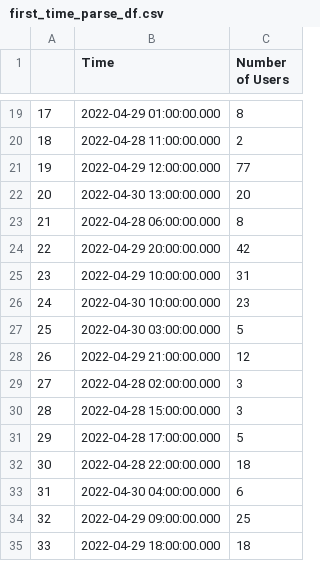
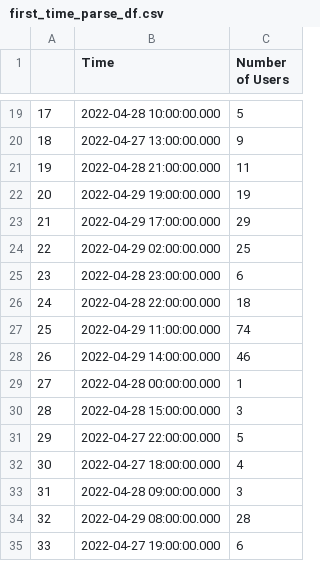
Before and after one commit to IncioMan/nebula_lbp, a CSV file: data/first_time_parse_df.csv, drawn as a sheet; only a part is shown, gaps mark what is left out; the diff covers the shown part only.

```diff
--- a/data/first_time_parse_df.csv
+++ b/data/first_time_parse_df.csv
@@ -19,17 +19,17 @@
-17,2022-04-29 01:00:00.000,8
-18,2022-04-28 11:00:00.000,2
-19,2022-04-29 12:00:00.000,77
-20,2022-04-30 13:00:00.000,20
-21,2022-04-28 06:00:00.000,8
-22,2022-04-29 20:00:00.000,42
-23,2022-04-29 10:00:00.000,31
-24,2022-04-30 10:00:00.000,23
-25,2022-04-30 03:00:00.000,5
-26,2022-04-29 21:00:00.000,12
-27,2022-04-28 02:00:00.000,3
+17,2022-04-28 10:00:00.000,5
+18,2022-04-27 13:00:00.000,9
+19,2022-04-28 21:00:00.000,11
+20,2022-04-29 19:00:00.000,19
+21,2022-04-29 17:00:00.000,29
+22,2022-04-29 02:00:00.000,25
+23,2022-04-28 23:00:00.000,6
+24,2022-04-28 22:00:00.000,18
+25,2022-04-29 11:00:00.000,74
+26,2022-04-29 14:00:00.000,46
+27,2022-04-28 00:00:00.000,1
 28,2022-04-28 15:00:00.000,3
-29,2022-04-28 17:00:00.000,5
-30,2022-04-28 22:00:00.000,18
-31,2022-04-30 04:00:00.000,6
-32,2022-04-29 09:00:00.000,25
-33,2022-04-29 18:00:00.000,18
+29,2022-04-27 22:00:00.000,5
+30,2022-04-27 18:00:00.000,4
+31,2022-04-28 09:00:00.000,3
+32,2022-04-29 08:00:00.000,28
+33,2022-04-27 19:00:00.000,6
```
Also changed, not shown: 114 edited cells elsewhere in this file, data/first_price_parse_df.csv, data/hourly_stats_df.csv, 2 other files.
